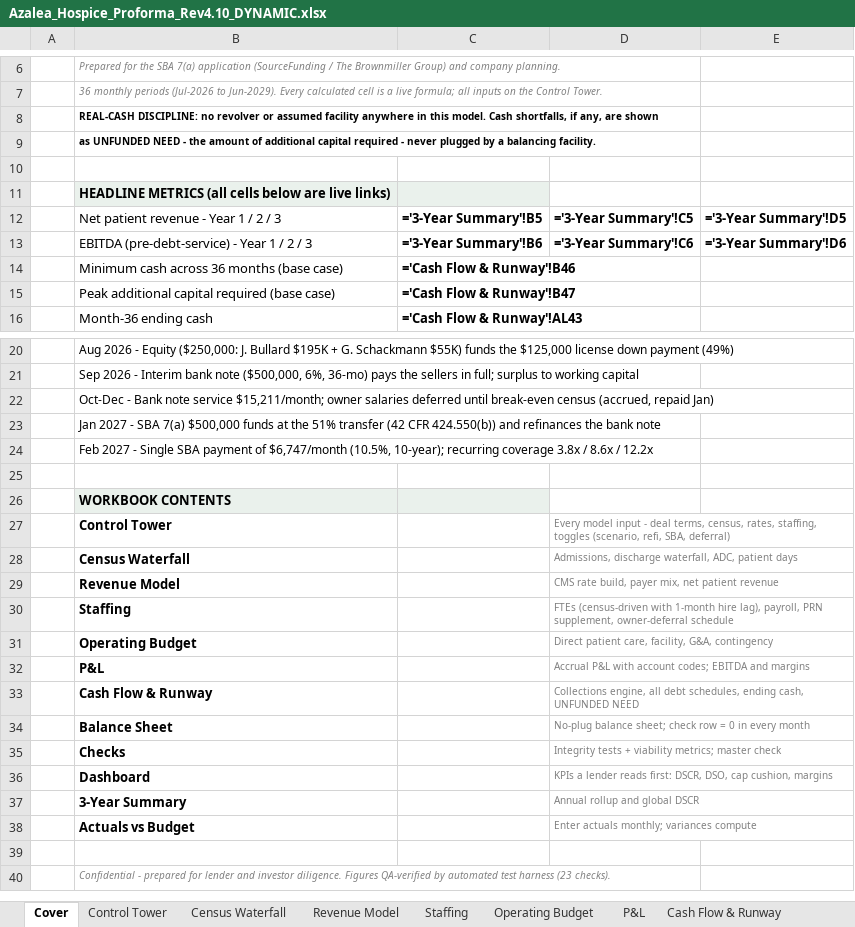
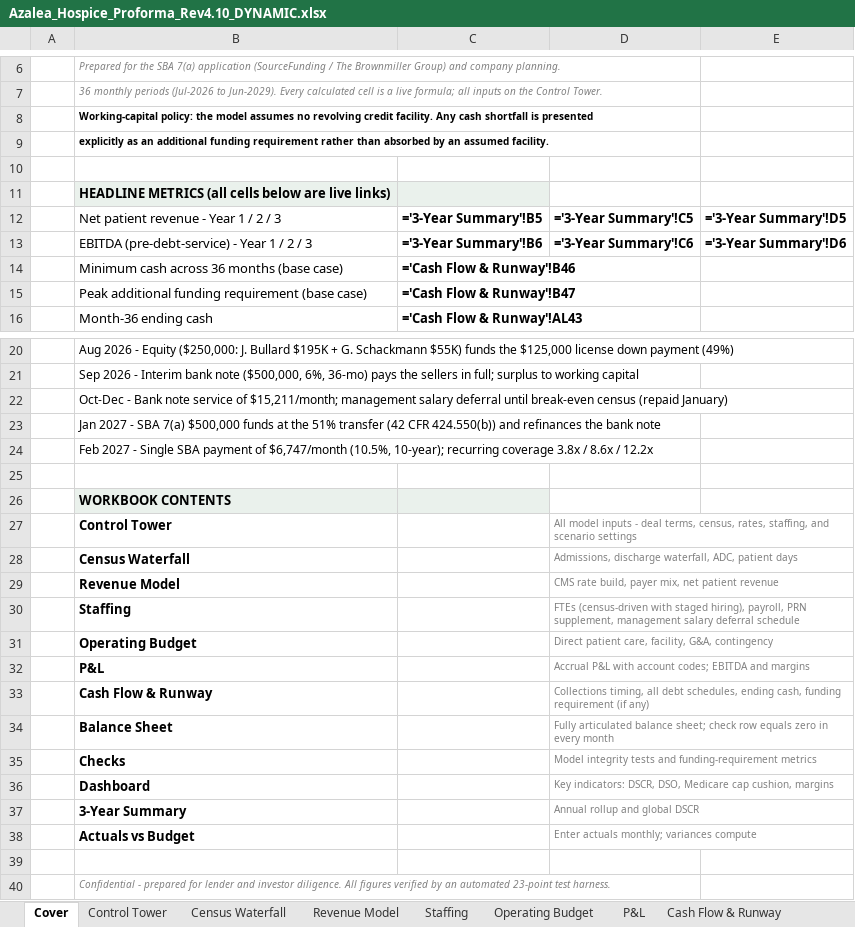
Before and after one commit to geoffschackmann1/genai-launchpad, an Excel workbook: financial_models/output/Azalea_Hospice_Proforma_Rev4.10_DYNAMIC.xlsx, sheet Cover, drawn as a sheet; only a part is shown, gaps mark what is left out; values as stored, in another font and other column widths than the file's, no borders; formulas without a stored value are shown as written; the diff names each change by its address in the sheet, - before the commit and + after, or states it on an @@ line.

```diff
--- a/financial_models/output/Azalea_Hospice_Proforma_Rev4.10_DYNAMIC.xlsx (sheet Cover)
+++ b/financial_models/output/Azalea_Hospice_Proforma_Rev4.10_DYNAMIC.xlsx (sheet Cover)
-B8: REAL-CASH DISCIPLINE: no revolver or assumed facility anywhere in this model. Cash shortfalls, if any, are shown
+B8: Working-capital policy: the model assumes no revolving credit facility. Any cash shortfall is presented
-B9: as UNFUNDED NEED - the amount of additional capital required - never plugged by a balancing facility.
+B9: explicitly as an additional funding requirement rather than absorbed by an assumed facility.
-B15: Peak additional capital required (base case)
+B15: Peak additional funding requirement (base case)
-B22: …note service $15,211/month; owner salaries deferred until break-even census (accrued, repaid Jan)
+B22: …note service of $15,211/month; management salary deferral until break-even census (repaid January)
-D27: Every model input - deal terms, census, rates, staffing, toggles (scenario, refi, SBA, deferral)
+D27: All model inputs - deal terms, census, rates, staffing, and scenario settings
-D30: …(census-driven with 1-month hire lag), payroll, PRN supplement, owner-deferral schedule
+D30: …(census-driven with staged hiring), payroll, PRN supplement, management salary deferral schedule
-D33: Collections engine, all debt schedules, ending cash, UNFUNDED NEED
+D33: Collections timing, all debt schedules, ending cash, funding requirement (if any)
-D34: No-plug balance sheet; check row = 0 in every…
+D34: Fully articulated balance sheet; check row equals zero in every…
-D35: Integrity tests + viability metrics; master check
+D35: Model integrity tests and funding-requirement metrics
-D36: KPIs a lender reads first: DSCR, DSO, cap cushion,…
+D36: Key indicators: DSCR, DSO, Medicare cap cushion,…
-B40: …investor diligence. Figures QA-verified by automated test harness (23 checks).
+B40: …investor diligence. All figures verified by an automated 23-point test harness.
```
Also changed, not shown: sheet Control Tower, sheet Cash Flow & Runway, sheet Checks, sheet Staffing, sheet 3-Year Summary, sheet Dashboard, 2 more sheets, sba_application/13_checklist_response_2026-07-16/7 Financial Projections Rev4.10.xlsx, 8 other files.
